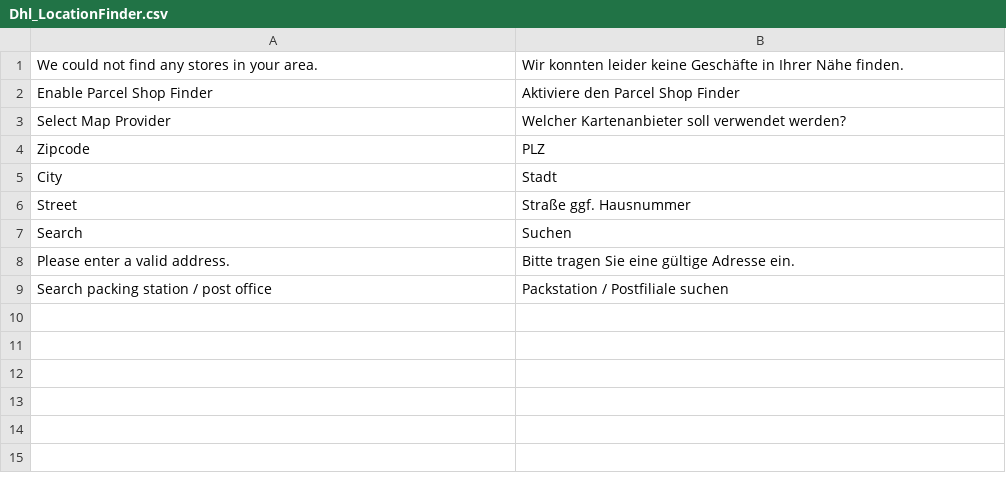
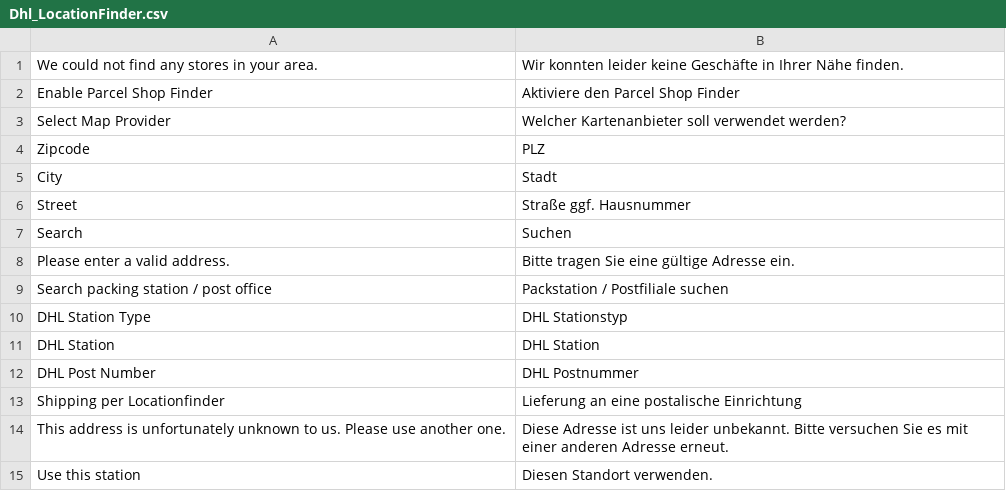
Before and after one commit to netresearch/dhl-location-finder-m1, a CSV file: src/app/locale/de_DE/Dhl_LocationFinder.csv, drawn as a sheet; the diff names each change by its address in the sheet, - before the commit and + after, or states it on an @@ line.

Commit message:
DHLPSF-14: add selected store info to shipping address, add validation of new fields, add informations per store to map

```diff
--- a/src/app/locale/de_DE/Dhl_LocationFinder.csv
+++ b/src/app/locale/de_DE/Dhl_LocationFinder.csv
+row 10: DHL Station Type | DHL Stationstyp
+row 11: DHL Station | DHL Station
+row 12: DHL Post Number | DHL Postnummer
+row 13: Shipping per Locationfinder | Lieferung an eine postalische Einrichtung
+row 14: This address is unfortunately unknown to us. Please use another one. | Diese Adresse ist uns leider unbekannt. Bitte versuchen Sie es mit einer anderen Adresse erneut.
+row 15: Use this station | Diesen Standort verwenden.
```
Also changed, not shown: src/app/locale/en_US/Dhl_LocationFinder.csv, 6 other files.
